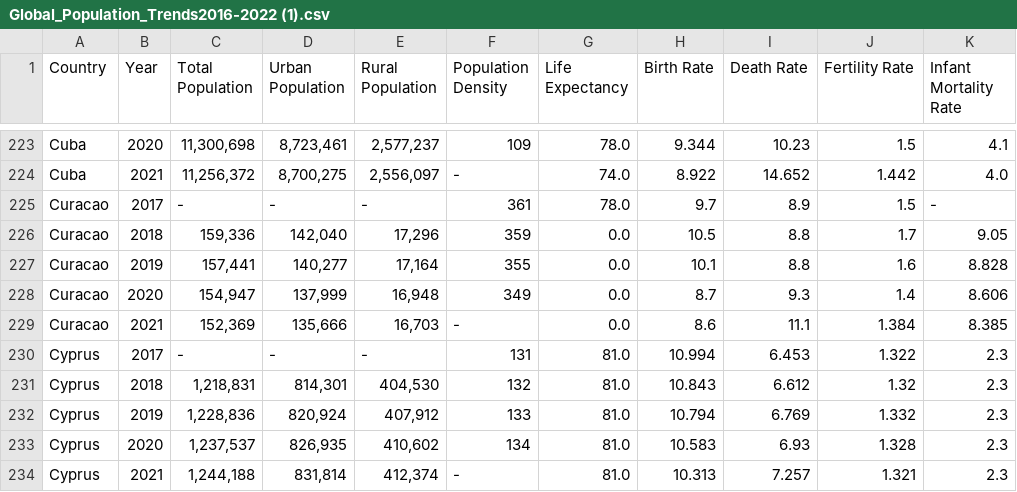
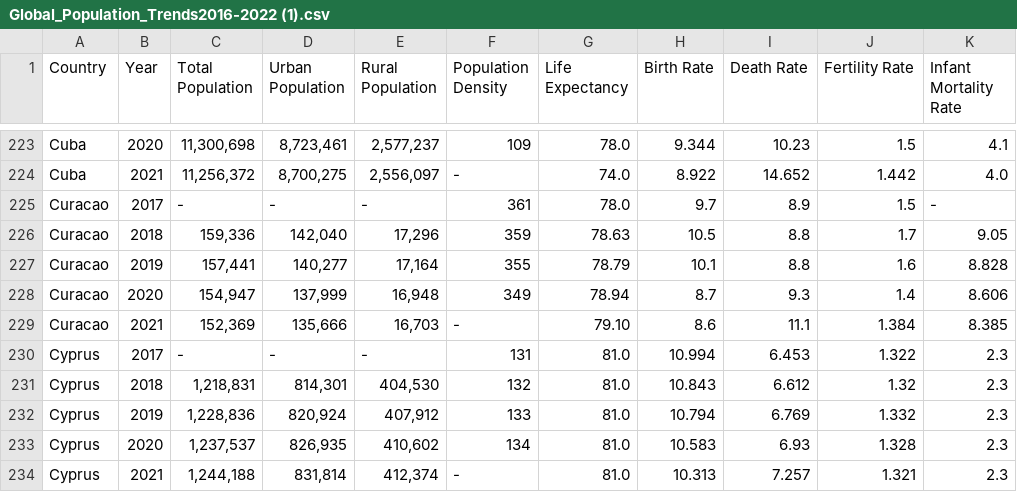
Before and after one commit to Rodrixam/AprendizajeAutom, a CSV file: Global_Population_Trends2016-2022 (1).csv, drawn as a sheet; only a part is shown, gaps mark what is left out; the diff names each change by its address in the sheet, - before the commit and + after, or states it on an @@ line.

Commit message:
Add files via upload

```diff
--- a/Global_Population_Trends2016-2022 (1).csv
+++ b/Global_Population_Trends2016-2022 (1).csv
-G226 (Life Expectancy): 0.0
+G226 (Life Expectancy): 78.63
-G227 (Life Expectancy): 0.0
+G227 (Life Expectancy): 78.79
-G228 (Life Expectancy): 0.0
+G228 (Life Expectancy): 78.94
-G229 (Life Expectancy): 0.0
+G229 (Life Expectancy): 79.10
```
